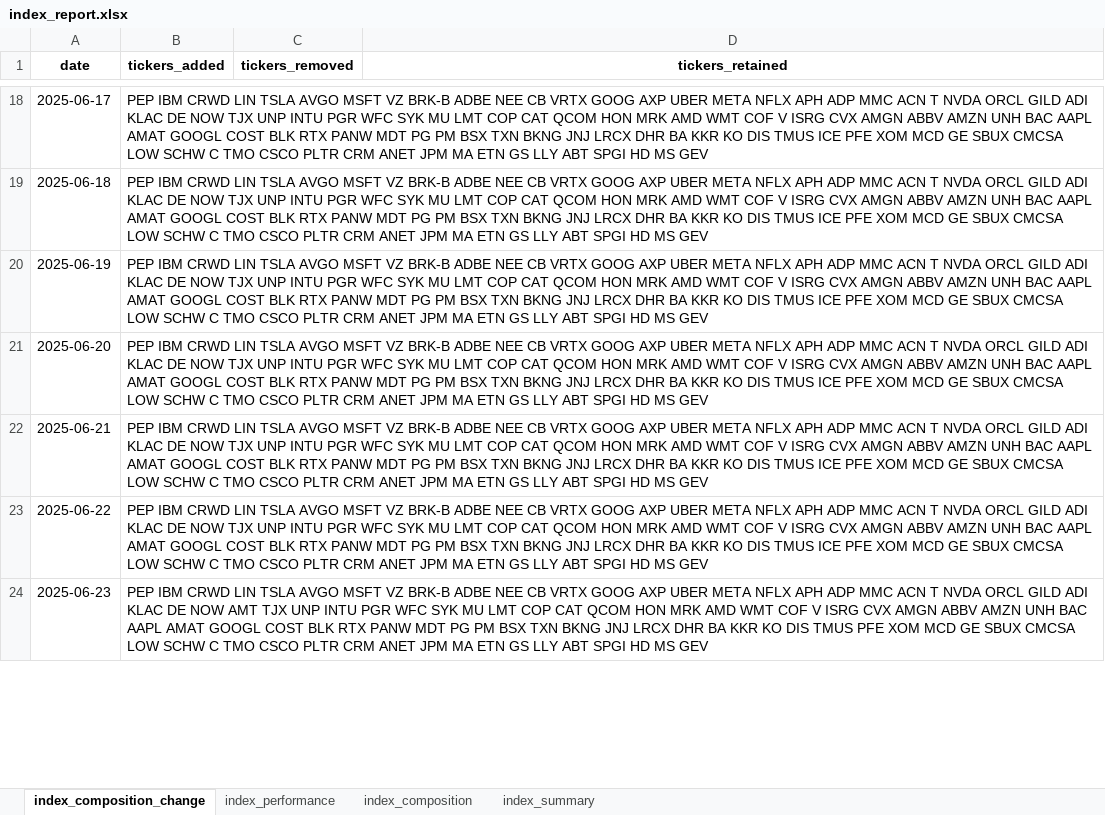
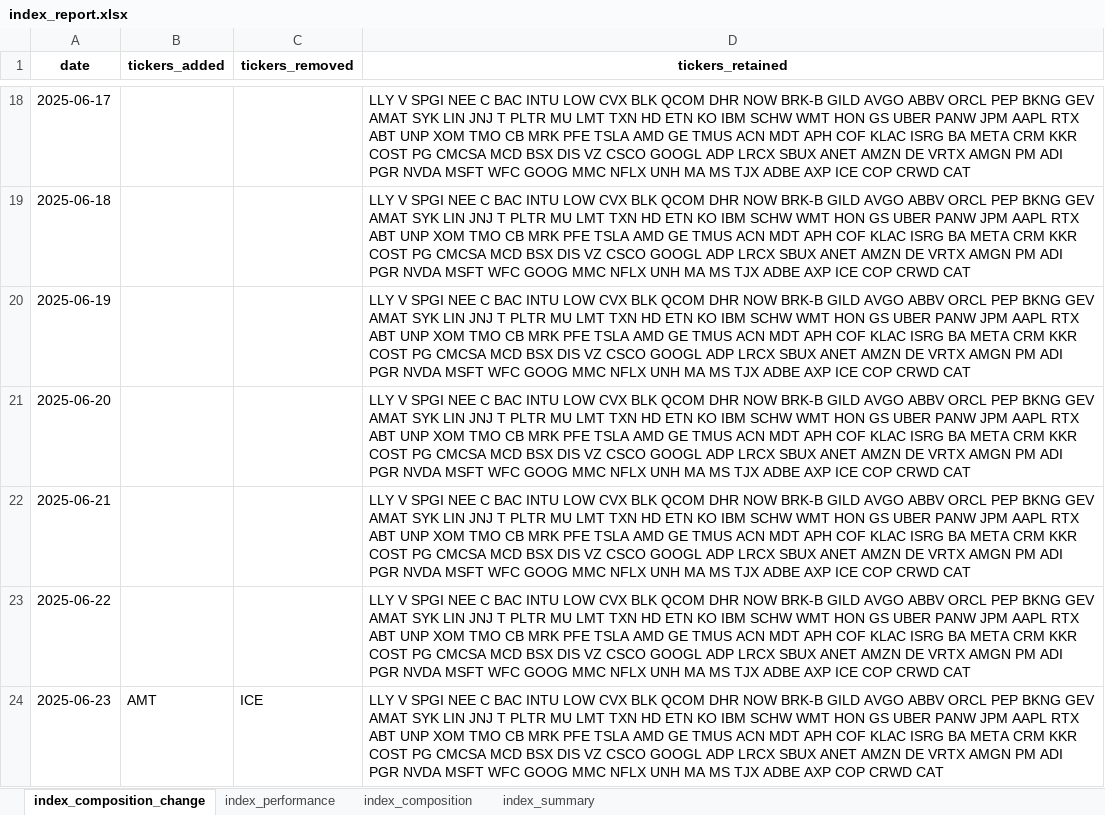
Before and after one commit to AkshatAsthana1412/market-index, an Excel workbook: data/index_report.xlsx, sheet index_composition_change, drawn as a sheet; only a part is shown, gaps mark what is left out; values as stored, in another font and other column widths than the file's, no borders; the diff covers the shown part only; the diff names each change by its address in the sheet, - before the commit and + after, or states it on an @@ line.

```diff
--- a/data/index_report.xlsx (sheet index_composition_change)
+++ b/data/index_report.xlsx (sheet index_composition_change)
-B18:B23 (tickers_added): PEP IBM CRWD LIN TSLA AVGO MSFT VZ BRK-B ADBE NEE CB VRTX GOOG AXP UBER META NFLX APH ADP MMC ACN T NVDA ORCL GILD ADI KLAC DE NOW TJX UNP INTU PGR WFC SYK MU LMT COP CAT QCOM HON MRK AMD WMT COF V ISRG CVX AMGN ABBV AMZN UNH BAC AAPL AMAT GOOGL COST BLK RTX PANW MDT PG PM BSX TXN BKNG JNJ LRCX DHR BA KKR KO DIS TMUS ICE PFE XOM MCD GE SBUX CMCSA LOW SCHW C TMO CSCO PLTR CRM ANET JPM MA ETN GS LLY ABT SPGI HD MS GEV
+B18:B23 (tickers_added): (empty)
-D18:D23 (tickers_retained): (empty)
+D18:D23 (tickers_retained): LLY V SPGI NEE C BAC INTU LOW CVX BLK QCOM DHR NOW BRK-B GILD AVGO ABBV ORCL PEP BKNG GEV AMAT SYK LIN JNJ T PLTR MU LMT TXN HD ETN KO IBM SCHW WMT HON GS UBER PANW JPM AAPL RTX ABT UNP XOM TMO CB MRK PFE TSLA AMD GE TMUS ACN MDT APH COF KLAC ISRG BA META CRM KKR COST PG CMCSA MCD BSX DIS VZ CSCO GOOGL ADP LRCX SBUX ANET AMZN DE VRTX AMGN PM ADI PGR NVDA MSFT WFC GOOG MMC NFLX UNH MA MS TJX ADBE AXP ICE COP CRWD CAT
-B24 (tickers_added): PEP IBM CRWD LIN TSLA AVGO MSFT VZ BRK-B ADBE NEE CB VRTX GOOG AXP UBER META NFLX APH ADP MMC ACN T NVDA ORCL GILD ADI KLAC DE NOW AMT TJX UNP INTU PGR WFC SYK MU LMT COP CAT QCOM HON MRK AMD WMT COF V ISRG CVX AMGN ABBV AMZN UNH BAC AAPL AMAT GOOGL COST BLK RTX PANW MDT PG PM BSX TXN BKNG JNJ LRCX DHR BA KKR KO DIS TMUS PFE XOM MCD GE SBUX CMCSA LOW SCHW C TMO CSCO PLTR CRM ANET JPM MA ETN GS LLY ABT SPGI HD MS GEV
+B24 (tickers_added): AMT
-C24 (tickers_removed): (empty)
+C24 (tickers_removed): ICE
-D24 (tickers_retained): (empty)
+D24 (tickers_retained): LLY V SPGI NEE C BAC INTU LOW CVX BLK QCOM DHR NOW BRK-B GILD AVGO ABBV ORCL PEP BKNG GEV AMAT SYK LIN JNJ T PLTR MU LMT TXN HD ETN KO IBM SCHW WMT HON GS UBER PANW JPM AAPL RTX ABT UNP XOM TMO CB MRK PFE TSLA AMD GE TMUS ACN MDT APH COF KLAC ISRG BA META CRM KKR COST PG CMCSA MCD BSX DIS VZ CSCO GOOGL ADP LRCX SBUX ANET AMZN DE VRTX AMGN PM ADI PGR NVDA MSFT WFC GOOG MMC NFLX UNH MA MS TJX ADBE AXP COP CRWD CAT
```
Also changed, not shown: 58 edited cells elsewhere in this sheet, 1 other file.
